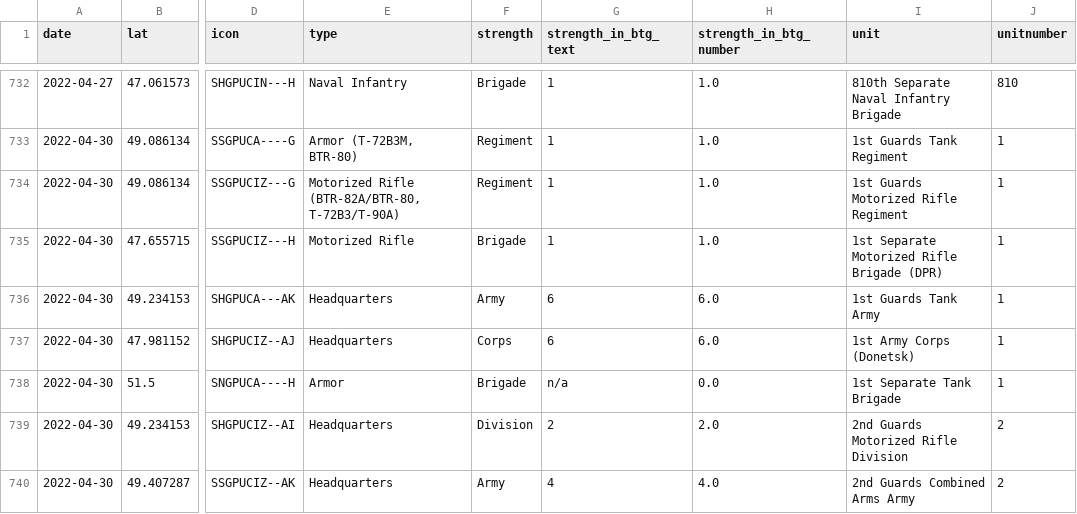
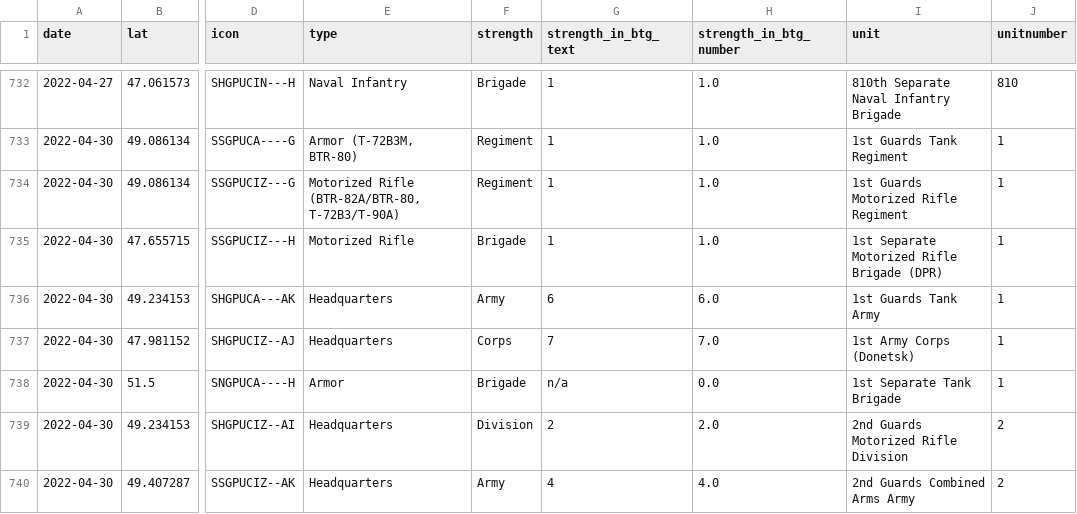
Before and after one commit to simonhuwiler/uawardata, a CSV file: data/csv/units_all.csv, drawn as a sheet; only a part is shown, gaps mark what is left out; the diff covers the shown part only; the diff names each change by its address in the sheet, - before the commit and + after, or states it on an @@ line.

```diff
--- a/data/csv/units_all.csv
+++ b/data/csv/units_all.csv
-G737 (strength_in_btg_text): 6
+G737 (strength_in_btg_text): 7
-H737 (strength_in_btg_number): 6.0
+H737 (strength_in_btg_number): 7.0
```
Also changed, not shown: 1 added row and 11 edited cells elsewhere in this file, data/csv/btgs_all.csv, data/csv/btgs_current.csv, 5 other files.
